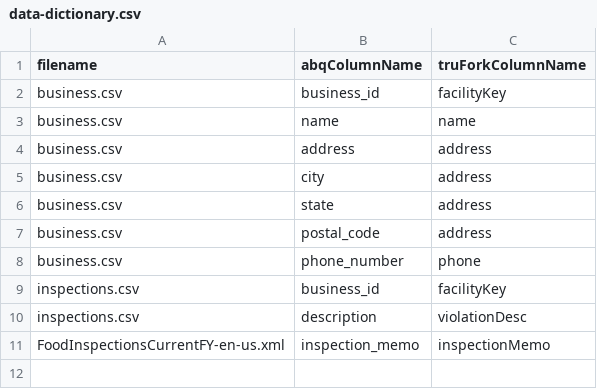
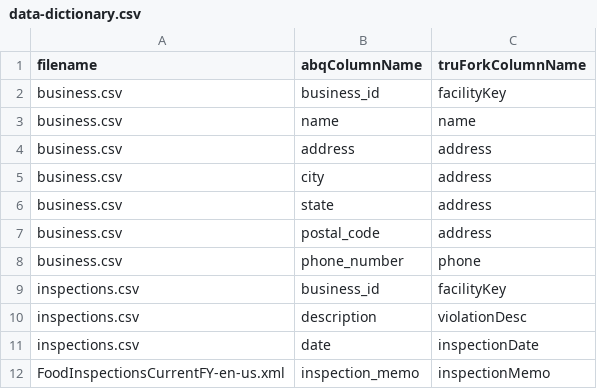
Before and after one commit to Skylarity/trufork, a CSV file: documentation/data-dictionary.csv, drawn as a sheet; the diff names each change by its address in the sheet, - before the commit and + after, or states it on an @@ line.

Commit message:
Updated data dictionary

```diff
--- a/documentation/data-dictionary.csv
+++ b/documentation/data-dictionary.csv
+row 11: inspections.csv | date | inspectionDate
```
